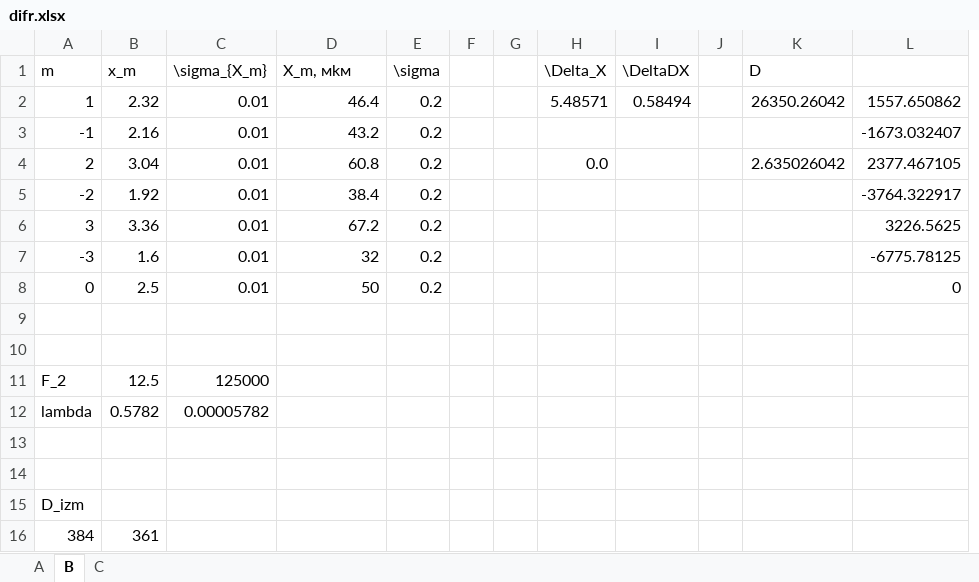
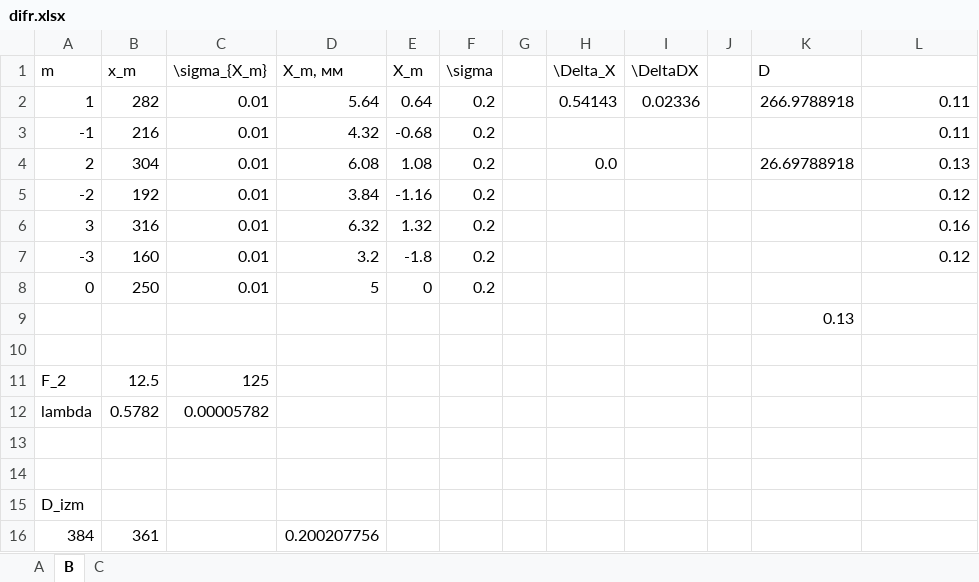
Before and after one commit to 106-inc/PhysLabsIV, an Excel workbook: 4.3.1/difr.xlsx, sheet B, drawn as a sheet; values as stored, in another font and other column widths than the file's, no borders; charts and pictures not drawn; removed rows and columns are numbered as before the commit, all else as after; the diff names each change by its address in the sheet, - before the commit and + after, or states it on an @@ line.

```diff
--- a/4.3.1/difr.xlsx (sheet B)
+++ b/4.3.1/difr.xlsx (sheet B)
+column E (X_m), rows 2-8: 0.64 | -0.68 | 1.08 | -1.16 | 1.32 | -1.8 | 0
-column F, empty
-D1: X_m, мkм
+D1: X_m, мм
-B2 (x_m): 2.32
+B2 (x_m): 282
-D2 (X_m, мм): 46.4
+D2 (X_m, мм): 5.64
-H2 (\Delta_X): 5.48571
+H2 (\Delta_X): 0.54143
-I2 (\DeltaDX): 0.58494
+I2 (\DeltaDX): 0.02336
-K2 (D): 26350.26042
+K2 (D): 266.9788918
-L2: 1557.650862
+L2: 0.11
-B3 (x_m): 2.16
+B3 (x_m): 216
-D3 (X_m, мм): 43.2
+D3 (X_m, мм): 4.32
-L3: -1673.032407
+L3: 0.11
-B4 (x_m): 3.04
+B4 (x_m): 304
-D4 (X_m, мм): 60.8
+D4 (X_m, мм): 6.08
-K4 (D): 2.635026042
+K4 (D): 26.69788918
-L4: 2377.467105
+L4: 0.13
-B5 (x_m): 1.92
+B5 (x_m): 192
-D5 (X_m, мм): 38.4
+D5 (X_m, мм): 3.84
-L5: -3764.322917
+L5: 0.12
-B6 (x_m): 3.36
+B6 (x_m): 316
-D6 (X_m, мм): 67.2
+D6 (X_m, мм): 6.32
-L6: 3226.5625
+L6: 0.16
-B7 (x_m): 1.6
+B7 (x_m): 160
-D7 (X_m, мм): 32
+D7 (X_m, мм): 3.2
-L7: -6775.78125
+L7: 0.12
-B8 (x_m): 2.5
+B8 (x_m): 250
-D8 (X_m, мм): 50
+D8 (X_m, мм): 5
-L8: 0
+L8: (empty)
+row 9:  |  |  |  |  |  |  |  |  |  | 0.13
-row 10: (empty)
-C11 (\sigma_{X_m}): 125000
+C11 (\sigma_{X_m}): 125
-D16 (X_m, мм): (empty)
+D16 (X_m, мм): 0.200207756
```
Also changed, not shown: sheet C, charts or pictures, 1 other file.
